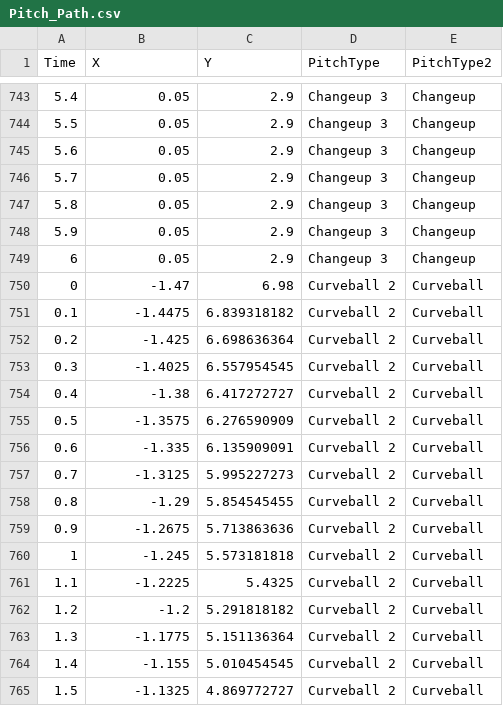
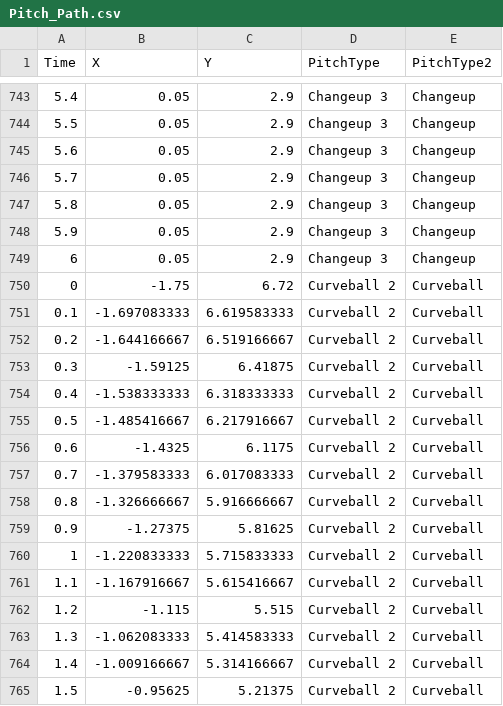
Before and after one commit to cwebbcity/Projects, a CSV file: Pitch_Path.csv, drawn as a sheet; only a part is shown, gaps mark what is left out; the diff covers the shown part only.

Commit message:
Add files via upload

```diff
--- a/Pitch_Path.csv
+++ b/Pitch_Path.csv
@@ -749,17 +749,17 @@
 6,0.05,2.9,Changeup 3,Changeup
-0,-1.47,6.98,Curveball 2,Curveball
-0.1,-1.4475,6.839318182,Curveball 2,Curveball
-0.2,-1.425,6.698636364,Curveball 2,Curveball
-0.3,-1.4025,6.557954545,Curveball 2,Curveball
-0.4,-1.38,6.417272727,Curveball 2,Curveball
-0.5,-1.3575,6.276590909,Curveball 2,Curveball
-0.6,-1.335,6.135909091,Curveball 2,Curveball
-0.7,-1.3125,5.995227273,Curveball 2,Curveball
-0.8,-1.29,5.854545455,Curveball 2,Curveball
-0.9,-1.2675,5.713863636,Curveball 2,Curveball
-1,-1.245,5.573181818,Curveball 2,Curveball
-1.1,-1.2225,5.4325,Curveball 2,Curveball
-1.2,-1.2,5.291818182,Curveball 2,Curveball
-1.3,-1.1775,5.151136364,Curveball 2,Curveball
-1.4,-1.155,5.010454545,Curveball 2,Curveball
-1.5,-1.1325,4.869772727,Curveball 2,Curveball
+0,-1.75,6.72,Curveball 2,Curveball
+0.1,-1.697083333,6.619583333,Curveball 2,Curveball
+0.2,-1.644166667,6.519166667,Curveball 2,Curveball
+0.3,-1.59125,6.41875,Curveball 2,Curveball
+0.4,-1.538333333,6.318333333,Curveball 2,Curveball
+0.5,-1.485416667,6.217916667,Curveball 2,Curveball
+0.6,-1.4325,6.1175,Curveball 2,Curveball
+0.7,-1.379583333,6.017083333,Curveball 2,Curveball
+0.8,-1.326666667,5.916666667,Curveball 2,Curveball
+0.9,-1.27375,5.81625,Curveball 2,Curveball
+1,-1.220833333,5.715833333,Curveball 2,Curveball
+1.1,-1.167916667,5.615416667,Curveball 2,Curveball
+1.2,-1.115,5.515,Curveball 2,Curveball
+1.3,-1.062083333,5.414583333,Curveball 2,Curveball
+1.4,-1.009166667,5.314166667,Curveball 2,Curveball
+1.5,-0.95625,5.21375,Curveball 2,Curveball
```
Also changed, not shown: 3 added rows, 4 removed rows and 110 edited cells elsewhere in this file.
